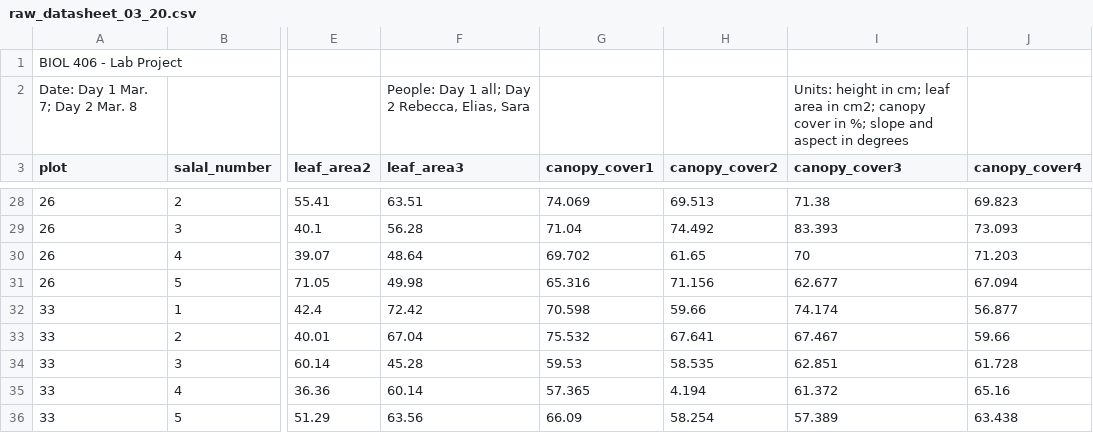
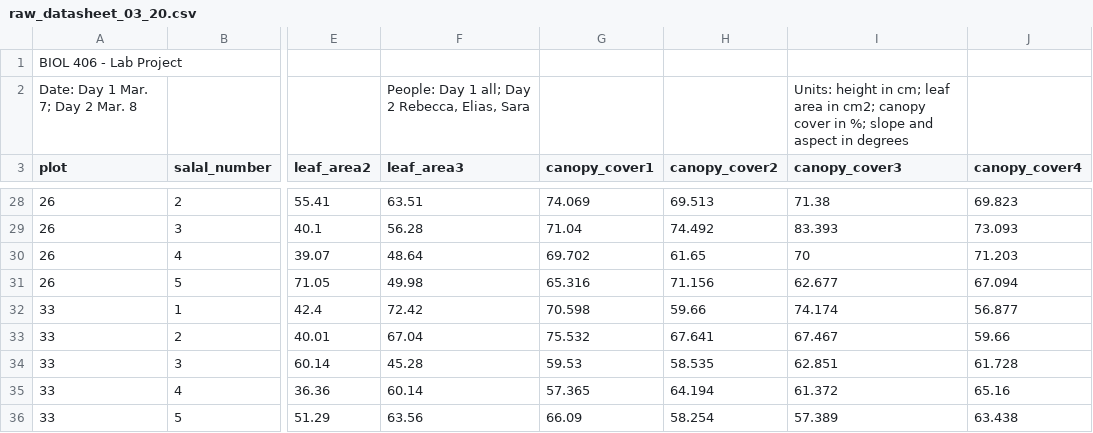
Before and after one commit to eliasb03/biol406_lab-proj, a CSV file: data/raw/raw_datasheet_03_20.csv, drawn as a sheet; only a part is shown, gaps mark what is left out; the diff names each change by its address in the sheet, - before the commit and + after, or states it on an @@ line.

```diff
--- a/data/raw/raw_datasheet_03_20.csv
+++ b/data/raw/raw_datasheet_03_20.csv
-H35 (canopy_cover2): 4.194
+H35 (canopy_cover2): 64.194
```
Also changed, not shown: data/clean/forest_understory_plant_data.csv, data/clean/plant_level_data.csv, 7 other files.
